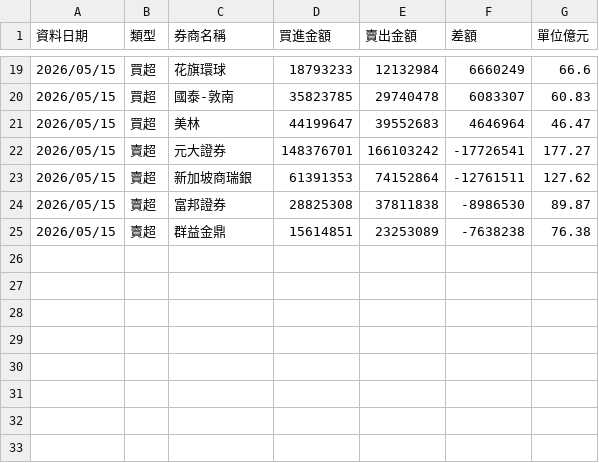
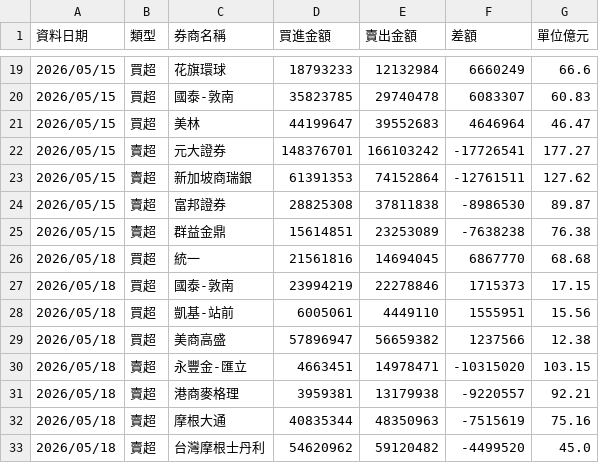
Before and after one commit to yuc1222-lgtm/broker-tracker, a CSV file: broker_history.csv, drawn as a sheet; only a part is shown, gaps mark what is left out; the diff names each change by its address in the sheet, - before the commit and + after, or states it on an @@ line.

```diff
--- a/broker_history.csv
+++ b/broker_history.csv
+row 26: 2026/05/18 | 買超 | 統一 | 21561816 | 14694045 | 6867770 | 68.68
+row 27: 2026/05/18 | 買超 | 國泰-敦南 | 23994219 | 22278846 | 1715373 | 17.15
+row 28: 2026/05/18 | 買超 | 凱基-站前 | 6005061 | 4449110 | 1555951 | 15.56
+row 29: 2026/05/18 | 買超 | 美商高盛 | 57896947 | 56659382 | 1237566 | 12.38
+row 30: 2026/05/18 | 賣超 | 永豐金-匯立 | 4663451 | 14978471 | -10315020 | 103.15
+row 31: 2026/05/18 | 賣超 | 港商麥格理 | 3959381 | 13179938 | -9220557 | 92.21
+row 32: 2026/05/18 | 賣超 | 摩根大通 | 40835344 | 48350963 | -7515619 | 75.16
+row 33: 2026/05/18 | 賣超 | 台灣摩根士丹利 | 54620962 | 59120482 | -4499520 | 45.0
```
